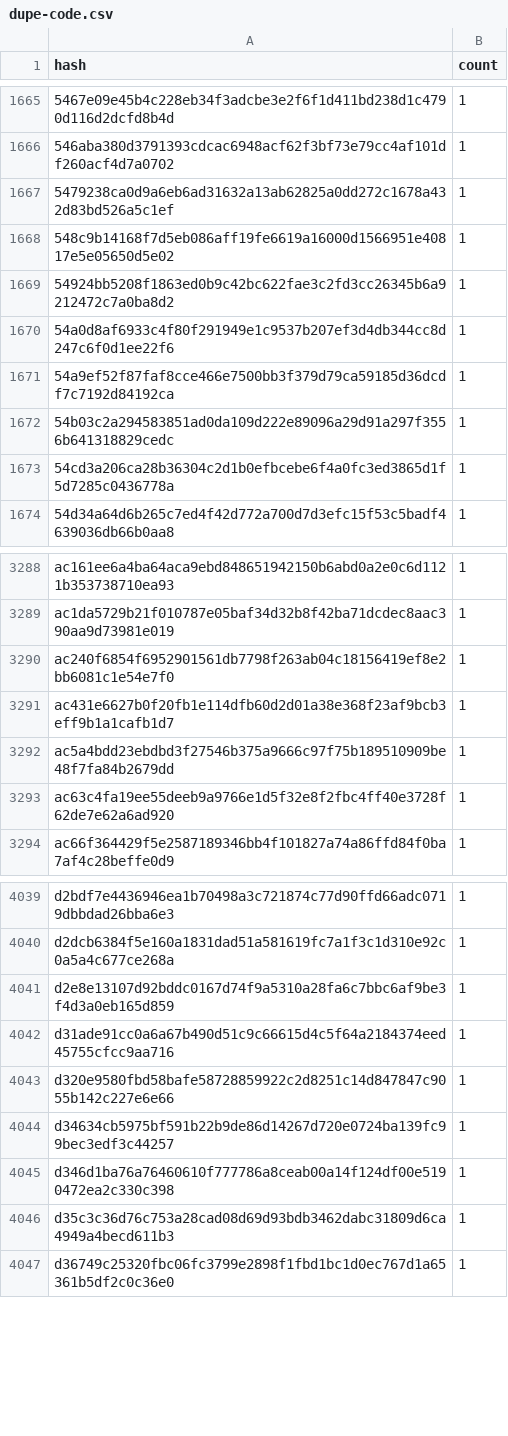
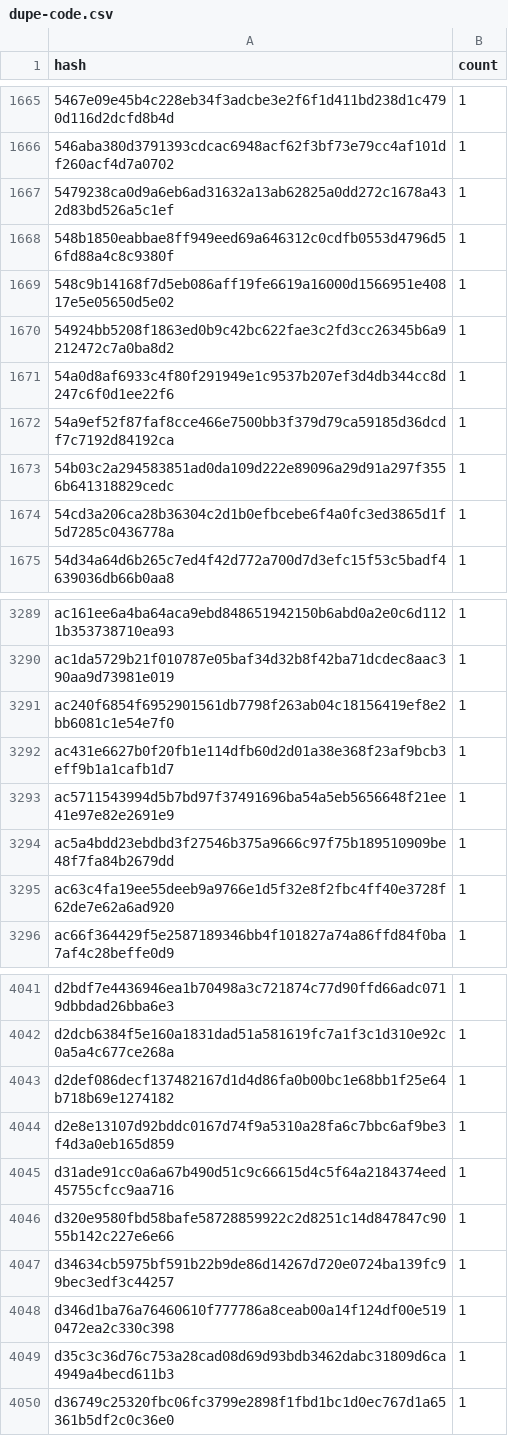
Before and after one commit to leighmcculloch/stellar-contract-wasms, a CSV file: analysis/dupe-code.csv, drawn as a sheet; only a part is shown, gaps mark what is left out; the diff names each change by its address in the sheet, - before the commit and + after, or states it on an @@ line.

```diff
--- a/analysis/dupe-code.csv
+++ b/analysis/dupe-code.csv
+row 1668: 548b1850eabbae8ff949eed69a646312c0cdfb0553d4796d56fd88a4c8c9380f | 1
+row 3293: ac5711543994d5b7bd97f37491696ba54a5eb5656648f21ee41e97e82e2691e9 | 1
+row 4043: d2def086decf137482167d1d4d86fa0b00bc1e68bb1f25e64b718b69e1274182 | 1
```
Also changed, not shown: analysis/dupe-sections.csv, analysis/dupe-specs.csv, 32 other files.
